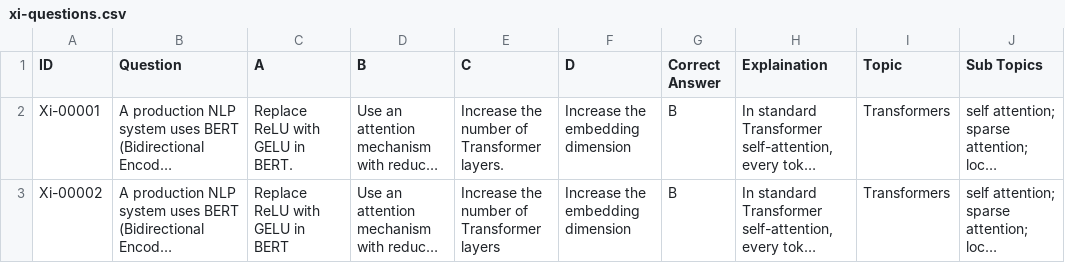
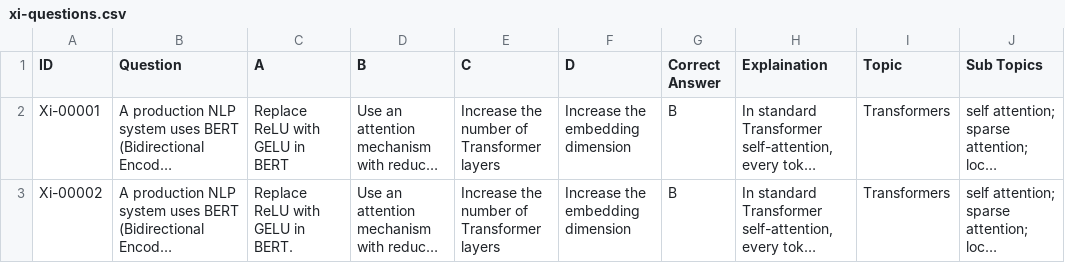
Before and after one commit to jai92xi/AIBrainBox, a CSV file: xi-questions.csv, drawn as a sheet; long unchanged cells end in …; the diff names each change by its address in the sheet, - before the commit and + after, or states it on an @@ line.

Commit message:
Add files via upload

```diff
--- a/xi-questions.csv
+++ b/xi-questions.csv
-C2 (A): Replace ReLU with GELU in BERT.
+C2 (A): Replace ReLU with GELU in BERT
-E2 (C): Increase the number of Transformer layers.
+E2 (C): Increase the number of Transformer layers
-C3 (A): Replace ReLU with GELU in BERT
+C3 (A): Replace ReLU with GELU in BERT.
```
